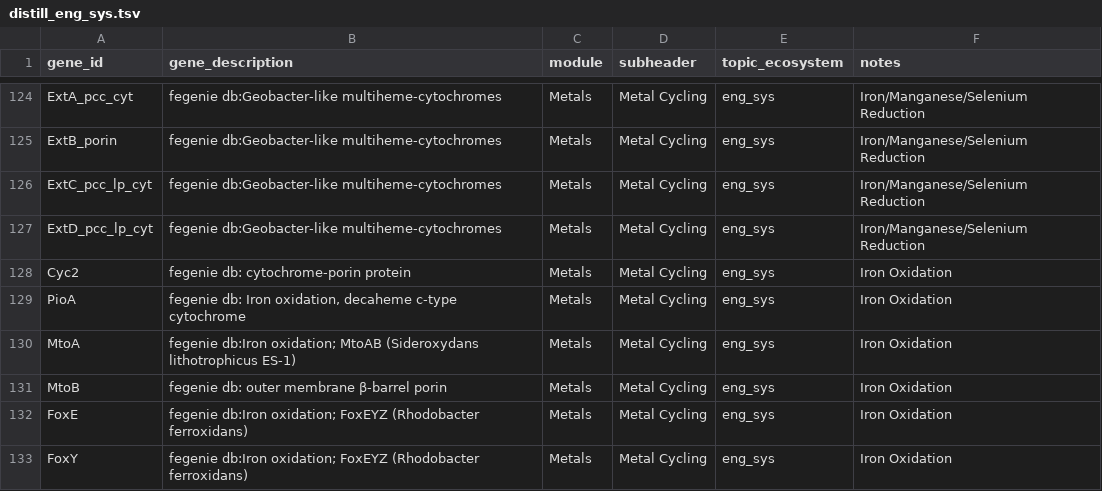
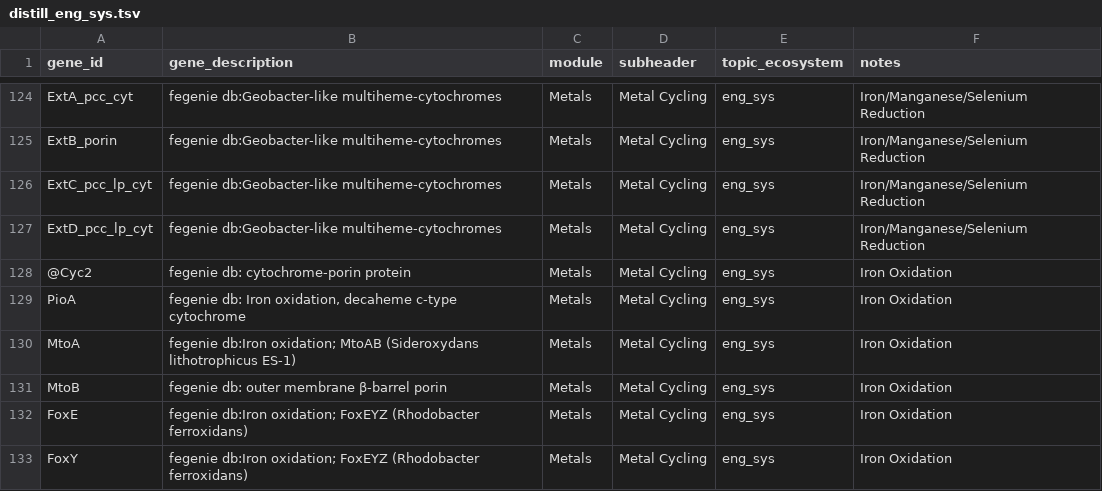
Before and after one commit to BortonWrightonLabs/dram-rules, a TSV file: src/dram_rules/data/summarize_sheets/distill_eng_sys.tsv, drawn as a sheet; only a part is shown, gaps mark what is left out.

Commit message:
fix: deduplicate the built-in Summarize Sheets so plain --sum runs
The built-in Summarize Sheets repeated labels and failed the duplicate
check, and distill_bgc/distill_eng_sys wrote the Gene ID Cyc2, which the
default Common Alias Sheet defines as an alias. Deduplicate the sheets and
write @Cyc2, so `dram-rules --sum` runs with the built-in sheets and the
default -c.

Tests drop the fake built-in sheets fixture and use the real sheets: the
CLI tests use the default -c, the topic/ecosystem tests check the real
sheets' Groups, and tests of custom sheets alone skip the built-ins.

```diff
--- a/src/dram_rules/data/summarize_sheets/distill_eng_sys.tsv
+++ b/src/dram_rules/data/summarize_sheets/distill_eng_sys.tsv
@@ -127,3 +127,3 @@ ExtC_pcc_lp_cyt	fegenie db:Geobacter-like multiheme-cytochromes	Metals	Metal Cyc
 ExtD_pcc_lp_cyt	fegenie db:Geobacter-like multiheme-cytochromes	Metals	Metal Cycling	eng_sys	Iron/Manganese/Selenium Reduction
-Cyc2	fegenie db: cytochrome-porin protein	Metals	Metal Cycling	eng_sys	Iron Oxidation
+@Cyc2	fegenie db: cytochrome-porin protein	Metals	Metal Cycling	eng_sys	Iron Oxidation
 PioA	fegenie db: Iron oxidation, decaheme c-type cytochrome	Metals	Metal Cycling	eng_sys	Iron Oxidation
```
Also changed, not shown: src/dram_rules/data/summarize_sheets/distill_ag.tsv, src/dram_rules/data/summarize_sheets/distill_bgc.tsv, 5 other files.
